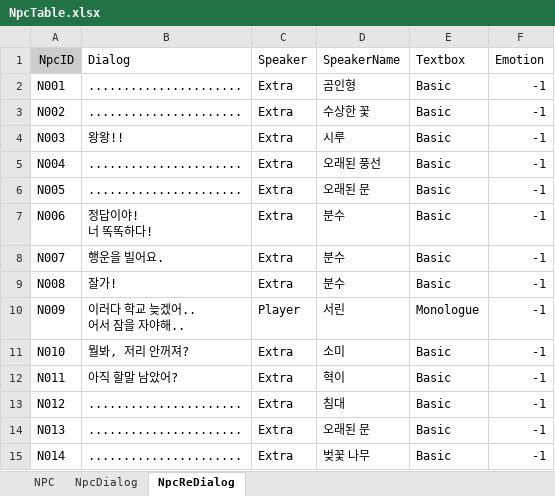
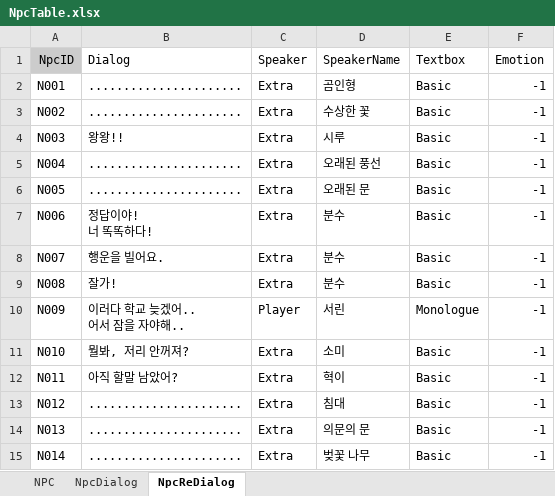
Before and after one commit to hyezzl/DreamDementor, an Excel workbook: Assets/02Script/Table/NpcTable.xlsx, sheet NpcReDialog, drawn as a sheet; values as stored, in another font and other column widths than the file's, no borders; charts and pictures not drawn; the diff names each change by its address in the sheet, - before the commit and + after, or states it on an @@ line.

```diff
--- a/Assets/02Script/Table/NpcTable.xlsx (sheet NpcReDialog)
+++ b/Assets/02Script/Table/NpcTable.xlsx (sheet NpcReDialog)
-D14 (SpeakerName): 오래된 문
+D14 (SpeakerName): 의문의 문
```
Also changed, not shown: sheet NPC, Assets/02Script/Table/EventTable.xlsx, 24 other files.
